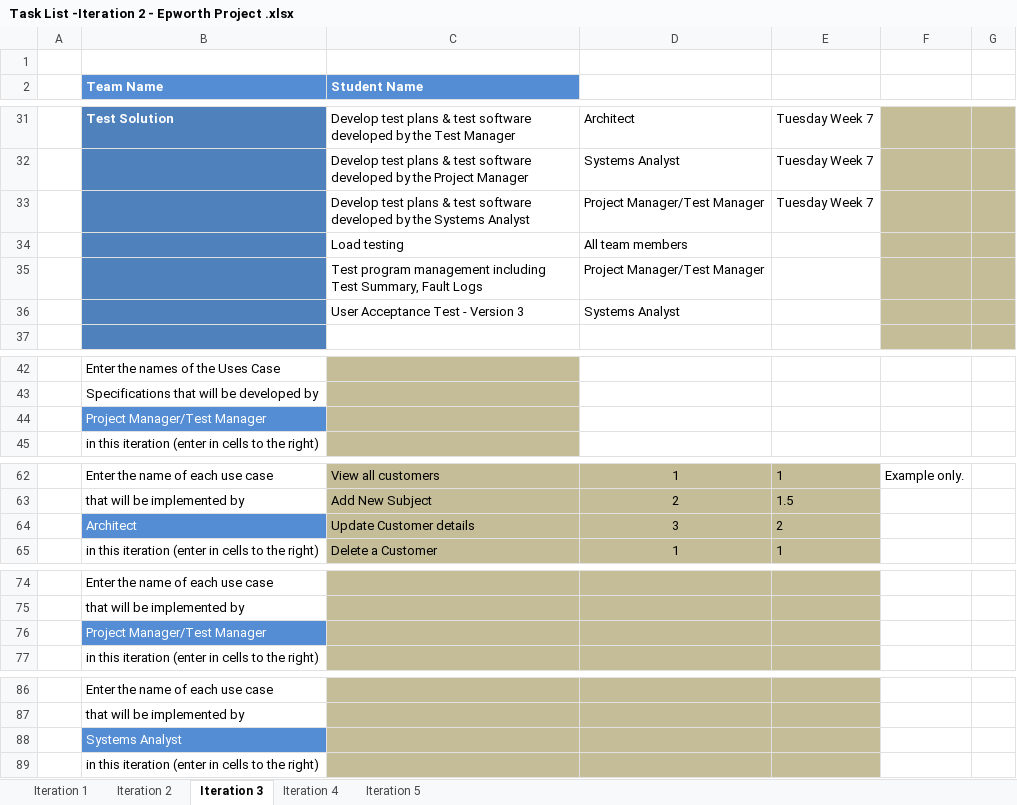
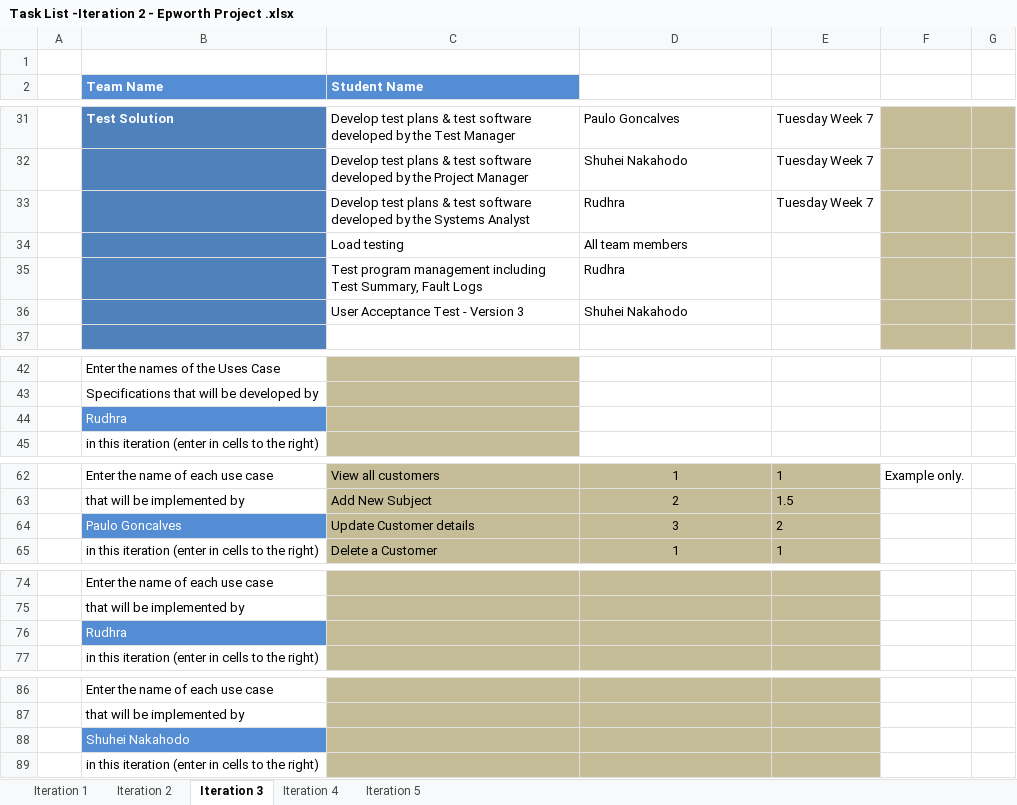
Before and after one commit to psrj-holmesglen/project, an Excel workbook: Documentation/Task List -Iteration 2 - Epworth Project .xlsx, sheet Iteration 3, drawn as a sheet; only a part is shown, gaps mark what is left out; values as stored, in another font and other column widths than the file's, no borders; charts and pictures not drawn; the diff covers the shown part only; the diff names each change by its address in the sheet, - before the commit and + after, or states it on an @@ line.

```diff
--- a/Documentation/Task List -Iteration 2 - Epworth Project .xlsx (sheet Iteration 3)
+++ b/Documentation/Task List -Iteration 2 - Epworth Project .xlsx (sheet Iteration 3)
-D31: Architect
+D31: Paulo Goncalves
-D32: Systems Analyst
+D32: Shuhei Nakahodo
-D33: Project Manager/Test Manager
+D33: Rudhra
-D35: Project Manager/Test Manager
+D35: Rudhra
-D36: Systems Analyst
+D36: Shuhei Nakahodo
-B44 (Team Name): Project Manager/Test Manager
+B44 (Team Name): Rudhra
-B64 (Team Name): Architect
+B64 (Team Name): Paulo Goncalves
-B76 (Team Name): Project Manager/Test Manager
+B76 (Team Name): Rudhra
-B88 (Team Name): Systems Analyst
+B88 (Team Name): Shuhei Nakahodo
```
Also changed, not shown: 17 edited cells elsewhere in this sheet, sheet Iteration 2, sheet Iteration 4, sheet Iteration 1, sheet Iteration 5, charts or pictures.
